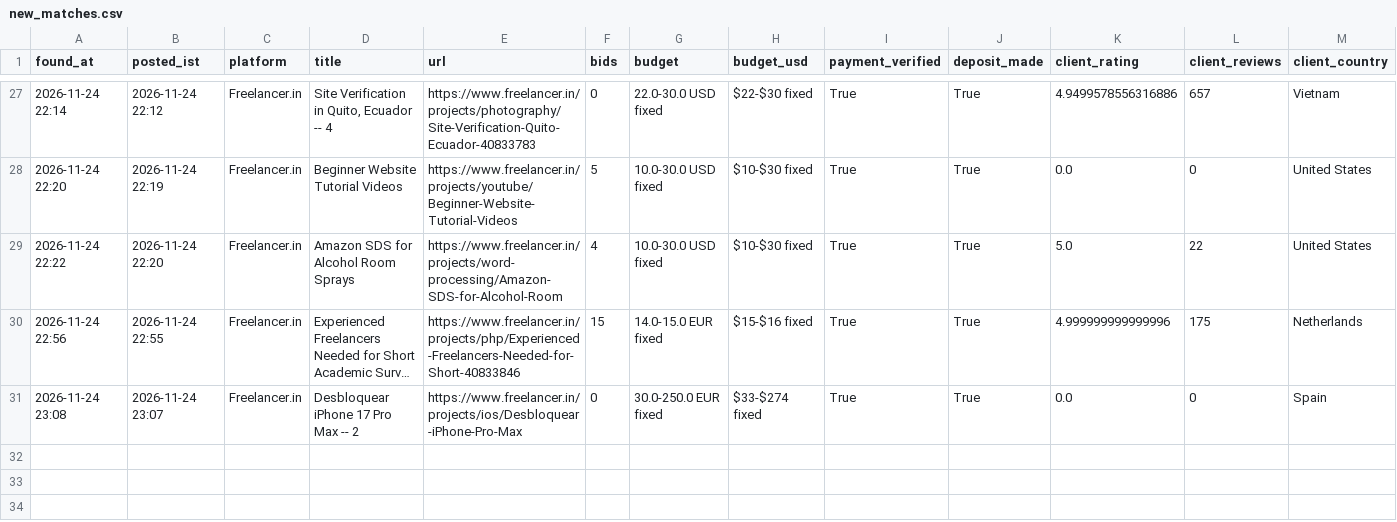
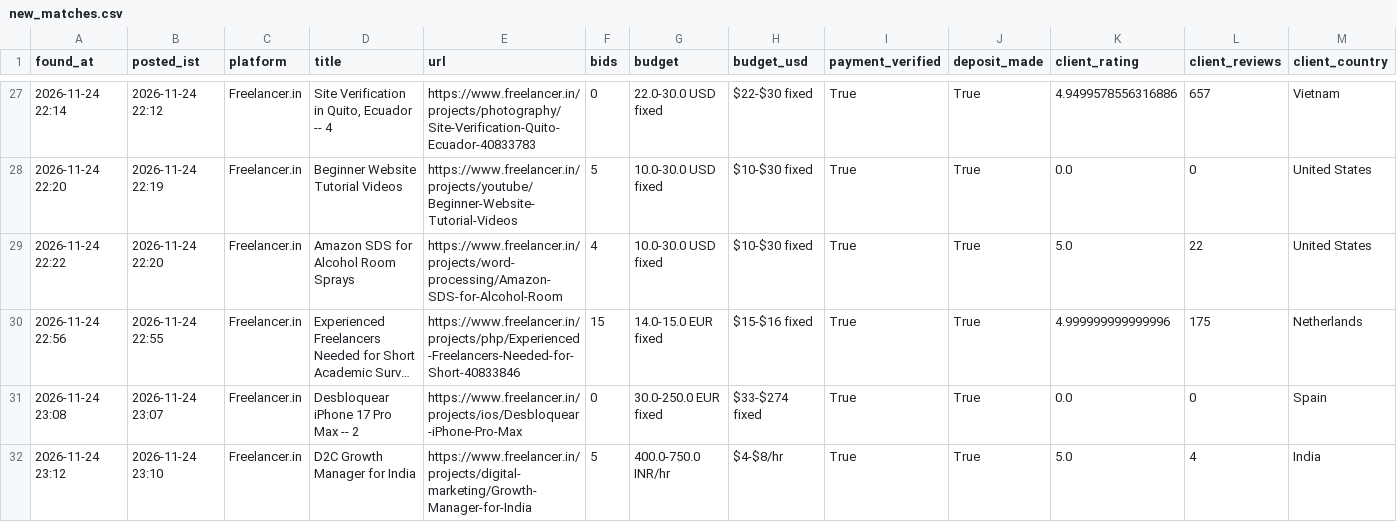
Before and after one commit to vinay2210974/freelance-gig-scanner, a CSV file: new_matches.csv, drawn as a sheet; only a part is shown, gaps mark what is left out; long unchanged cells end in …; rows hold the shown columns only; the diff names each change by its address in the sheet, - before the commit and + after, or states it on an @@ line.

```diff
--- a/new_matches.csv
+++ b/new_matches.csv
+row 32: 2026-11-24 23:12 | 2026-11-24 23:10 | Freelancer.in | D2C Growth Manager for India | https://www.freelancer.in/projects/digital-marketing/Growth-Manager-for-India | 5 | 400.0-750.0 INR/hr | $4-$8/hr | True | True | 5.0 | 4 | India
```
Also changed, not shown: 3 other files.
